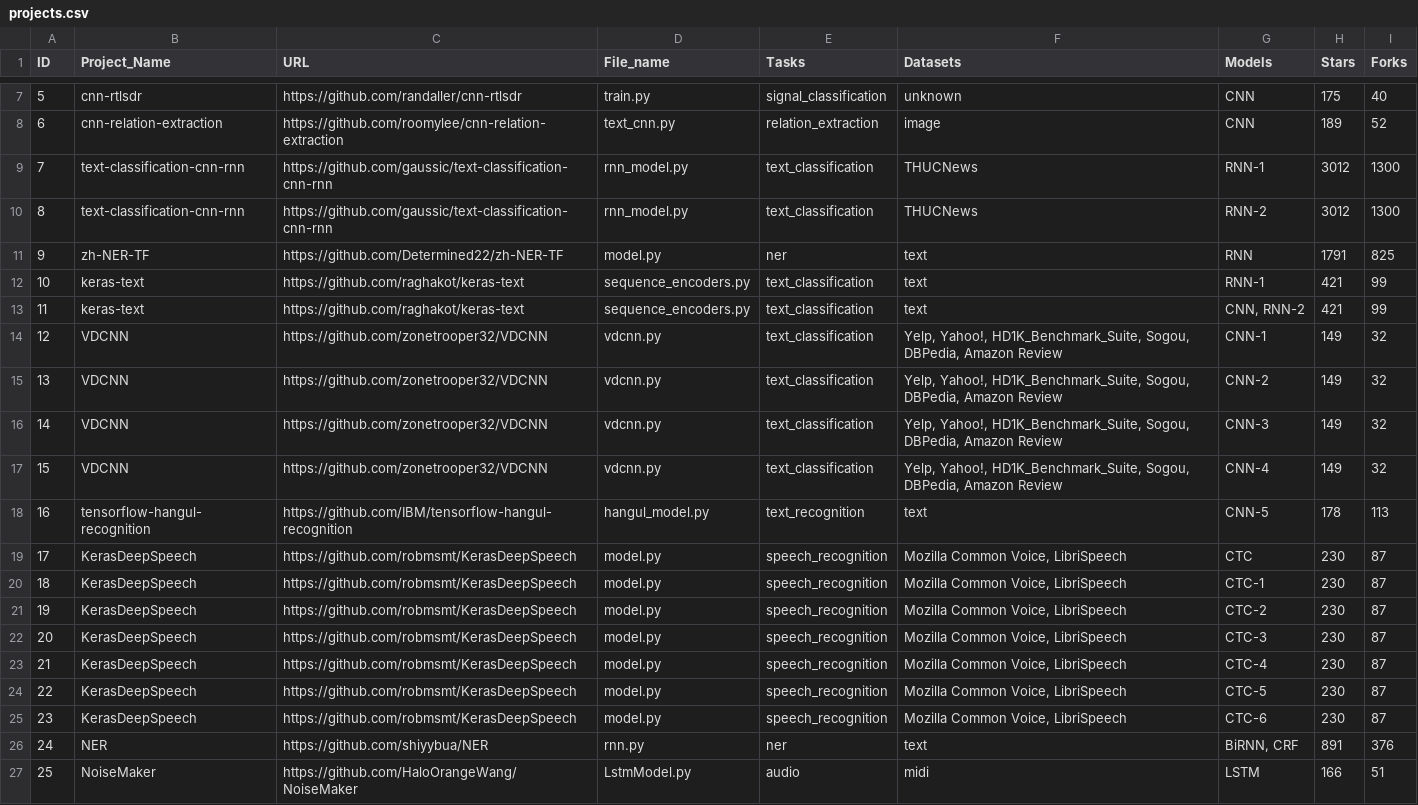
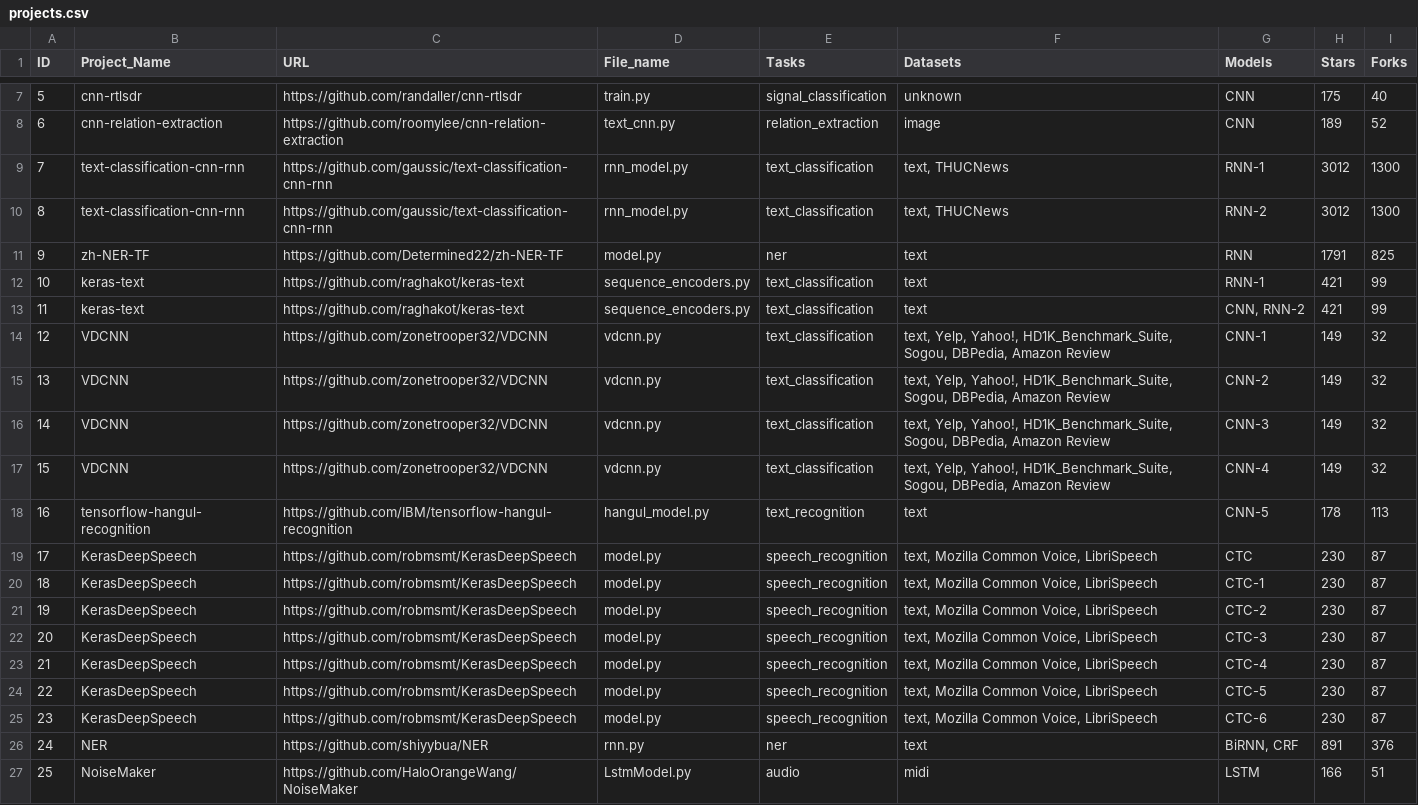
Before and after one commit to tianyi-zhang/ExamploreDL, a CSV file: interface/static/projects.csv, drawn as a sheet; only a part is shown, gaps mark what is left out; the diff covers the shown part only.

```diff
--- a/interface/static/projects.csv
+++ b/interface/static/projects.csv
@@ -8,4 +8,4 @@
 6,cnn-relation-extraction,https://github.com/roomylee/cnn-relation-extraction,text_cnn.py,relation_extraction,image,CNN,189,52
-7,text-classification-cnn-rnn,https://github.com/gaussic/text-classification-cnn-rnn,rnn_model.py,text_classification,THUCNews,RNN-1,3012,1300
-8,text-classification-cnn-rnn,https://github.com/gaussic/text-classification-cnn-rnn,rnn_model.py,text_classification,THUCNews,RNN-2,3012,1300
+7,text-classification-cnn-rnn,https://github.com/gaussic/text-classification-cnn-rnn,rnn_model.py,text_classification,"text, THUCNews",RNN-1,3012,1300
+8,text-classification-cnn-rnn,https://github.com/gaussic/text-classification-cnn-rnn,rnn_model.py,text_classification,"text, THUCNews",RNN-2,3012,1300
 9,zh-NER-TF,https://github.com/Determined22/zh-NER-TF,model.py,ner,text,RNN,1791,825
@@ -13,14 +13,14 @@
 11,keras-text,https://github.com/raghakot/keras-text,sequence_encoders.py,text_classification,text,"CNN, RNN-2",421,99
-12,VDCNN,https://github.com/zonetrooper32/VDCNN,vdcnn.py,text_classification,"Yelp, Yahoo!, HD1K_Benchmark_Suite, Sogou, DBPedia, Amazon Review",CNN-1,149,32
-13,VDCNN,https://github.com/zonetrooper32/VDCNN,vdcnn.py,text_classification,"Yelp, Yahoo!, HD1K_Benchmark_Suite, Sogou, DBPedia, Amazon Review",CNN-2,149,32
-14,VDCNN,https://github.com/zonetrooper32/VDCNN,vdcnn.py,text_classification,"Yelp, Yahoo!, HD1K_Benchmark_Suite, Sogou, DBPedia, Amazon Review",CNN-3,149,32
-15,VDCNN,https://github.com/zonetrooper32/VDCNN,vdcnn.py,text_classification,"Yelp, Yahoo!, HD1K_Benchmark_Suite, Sogou, DBPedia, Amazon Review",CNN-4,149,32
+12,VDCNN,https://github.com/zonetrooper32/VDCNN,vdcnn.py,text_classification,"text, Yelp, Yahoo!, HD1K_Benchmark_Suite, Sogou, DBPedia, Amazon Review",CNN-1,149,32
+13,VDCNN,https://github.com/zonetrooper32/VDCNN,vdcnn.py,text_classification,"text, Yelp, Yahoo!, HD1K_Benchmark_Suite, Sogou, DBPedia, Amazon Review",CNN-2,149,32
+14,VDCNN,https://github.com/zonetrooper32/VDCNN,vdcnn.py,text_classification,"text, Yelp, Yahoo!, HD1K_Benchmark_Suite, Sogou, DBPedia, Amazon Review",CNN-3,149,32
+15,VDCNN,https://github.com/zonetrooper32/VDCNN,vdcnn.py,text_classification,"text, Yelp, Yahoo!, HD1K_Benchmark_Suite, Sogou, DBPedia, Amazon Review",CNN-4,149,32
 16,tensorflow-hangul-recognition,https://github.com/IBM/tensorflow-hangul-recognition,hangul_model.py,text_recognition,text,CNN-5,178,113
-17,KerasDeepSpeech,https://github.com/robmsmt/KerasDeepSpeech,model.py,speech_recognition,"Mozilla Common Voice, LibriSpeech",CTC,230,87
-18,KerasDeepSpeech,https://github.com/robmsmt/KerasDeepSpeech,model.py,speech_recognition,"Mozilla Common Voice, LibriSpeech",CTC-1,230,87
-19,KerasDeepSpeech,https://github.com/robmsmt/KerasDeepSpeech,model.py,speech_recognition,"Mozilla Common Voice, LibriSpeech",CTC-2,230,87
-20,KerasDeepSpeech,https://github.com/robmsmt/KerasDeepSpeech,model.py,speech_recognition,"Mozilla Common Voice, LibriSpeech",CTC-3,230,87
-21,KerasDeepSpeech,https://github.com/robmsmt/KerasDeepSpeech,model.py,speech_recognition,"Mozilla Common Voice, LibriSpeech",CTC-4,230,87
-22,KerasDeepSpeech,https://github.com/robmsmt/KerasDeepSpeech,model.py,speech_recognition,"Mozilla Common Voice, LibriSpeech",CTC-5,230,87
-23,KerasDeepSpeech,https://github.com/robmsmt/KerasDeepSpeech,model.py,speech_recognition,"Mozilla Common Voice, LibriSpeech",CTC-6,230,87
+17,KerasDeepSpeech,https://github.com/robmsmt/KerasDeepSpeech,model.py,speech_recognition,"text, Mozilla Common Voice, LibriSpeech",CTC,230,87
+18,KerasDeepSpeech,https://github.com/robmsmt/KerasDeepSpeech,model.py,speech_recognition,"text, Mozilla Common Voice, LibriSpeech",CTC-1,230,87
+19,KerasDeepSpeech,https://github.com/robmsmt/KerasDeepSpeech,model.py,speech_recognition,"text, Mozilla Common Voice, LibriSpeech",CTC-2,230,87
+20,KerasDeepSpeech,https://github.com/robmsmt/KerasDeepSpeech,model.py,speech_recognition,"text, Mozilla Common Voice, LibriSpeech",CTC-3,230,87
+21,KerasDeepSpeech,https://github.com/robmsmt/KerasDeepSpeech,model.py,speech_recognition,"text, Mozilla Common Voice, LibriSpeech",CTC-4,230,87
+22,KerasDeepSpeech,https://github.com/robmsmt/KerasDeepSpeech,model.py,speech_recognition,"text, Mozilla Common Voice, LibriSpeech",CTC-5,230,87
+23,KerasDeepSpeech,https://github.com/robmsmt/KerasDeepSpeech,model.py,speech_recognition,"text, Mozilla Common Voice, LibriSpeech",CTC-6,230,87
 24,NER,https://github.com/shiyybua/NER,rnn.py,ner,text,"BiRNN, CRF",891,376
```
Also changed, not shown: 10 added rows elsewhere in this file, 5 other files.
